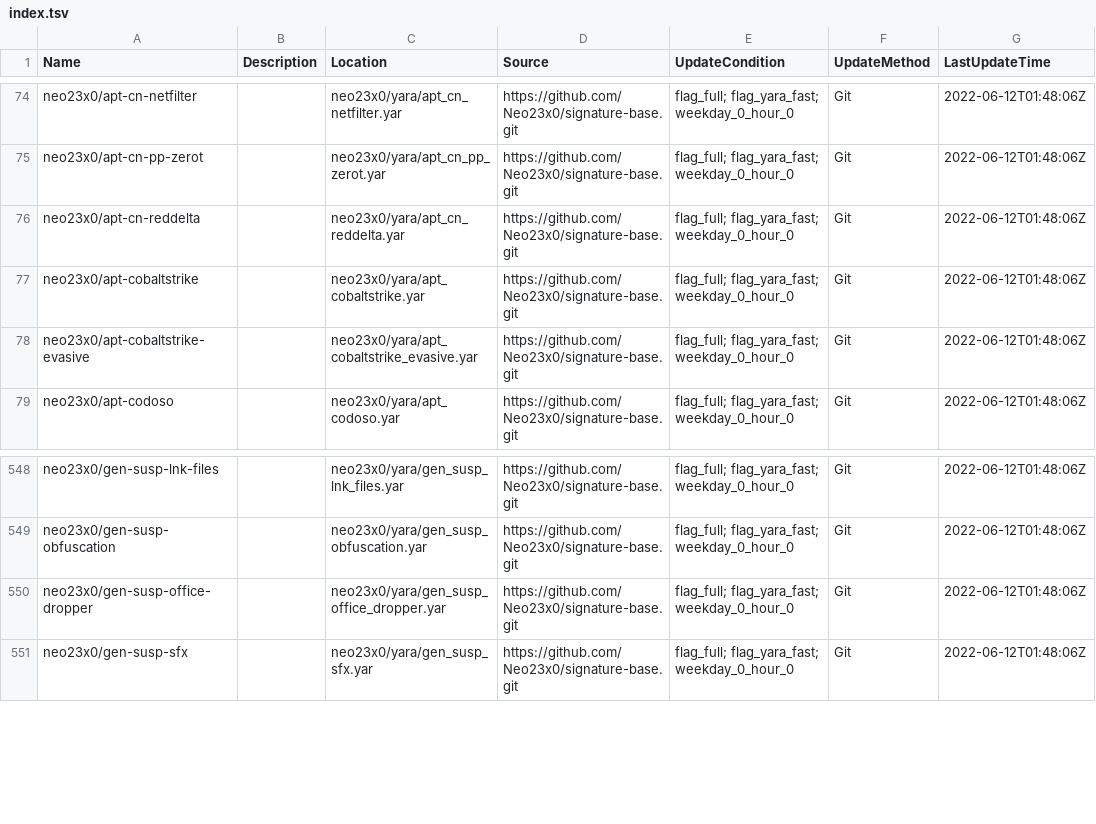
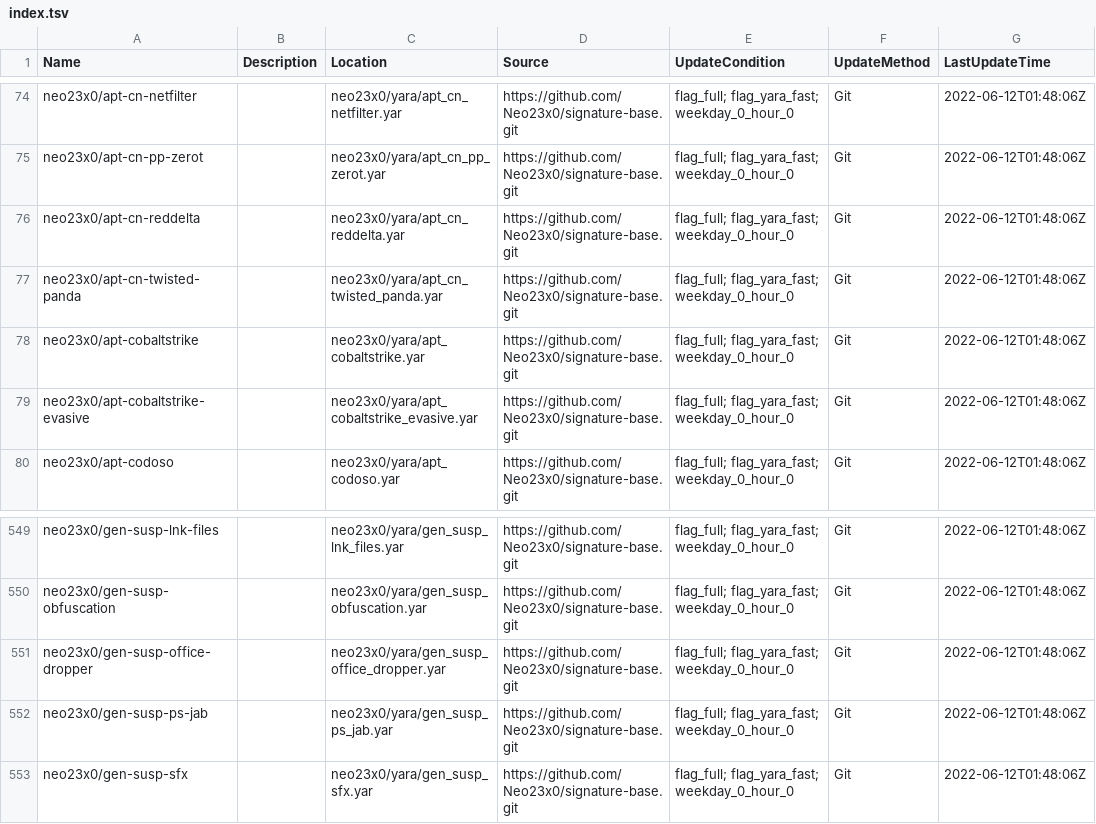
Before and after one commit to hugoalh/scan-virus-ghaction-assets, a TSV file: yara-rules/index.tsv, drawn as a sheet; only a part is shown, gaps mark what is left out.

Commit message:
Add YARA rules `neo23x0/apt-cn-twisted-panda` and `neo23x0/gen-susp-ps-jab`

```diff
--- a/yara-rules/index.tsv
+++ b/yara-rules/index.tsv
@@ -76,2 +76,3 @@ neo23x0/apt-cn-pp-zerot		neo23x0/yara/apt_cn_pp_zerot.yar	https://github.com/Neo
 neo23x0/apt-cn-reddelta		neo23x0/yara/apt_cn_reddelta.yar	https://github.com/Neo23x0/signature-base.git	flag_full; flag_yara_fast; weekday_0_hour_0	Git	2022-06-12T01:48:06Z
+neo23x0/apt-cn-twisted-panda		neo23x0/yara/apt_cn_twisted_panda.yar	https://github.com/Neo23x0/signature-base.git	flag_full; flag_yara_fast; weekday_0_hour_0	Git	2022-06-12T01:48:06Z
 neo23x0/apt-cobaltstrike		neo23x0/yara/apt_cobaltstrike.yar	https://github.com/Neo23x0/signature-base.git	flag_full; flag_yara_fast; weekday_0_hour_0	Git	2022-06-12T01:48:06Z
@@ -550,2 +551,3 @@ neo23x0/gen-susp-obfuscation		neo23x0/yara/gen_susp_obfuscation.yar	https://gith
 neo23x0/gen-susp-office-dropper		neo23x0/yara/gen_susp_office_dropper.yar	https://github.com/Neo23x0/signature-base.git	flag_full; flag_yara_fast; weekday_0_hour_0	Git	2022-06-12T01:48:06Z
+neo23x0/gen-susp-ps-jab		neo23x0/yara/gen_susp_ps_jab.yar	https://github.com/Neo23x0/signature-base.git	flag_full; flag_yara_fast; weekday_0_hour_0	Git	2022-06-12T01:48:06Z
 neo23x0/gen-susp-sfx		neo23x0/yara/gen_susp_sfx.yar	https://github.com/Neo23x0/signature-base.git	flag_full; flag_yara_fast; weekday_0_hour_0	Git	2022-06-12T01:48:06Z
```
